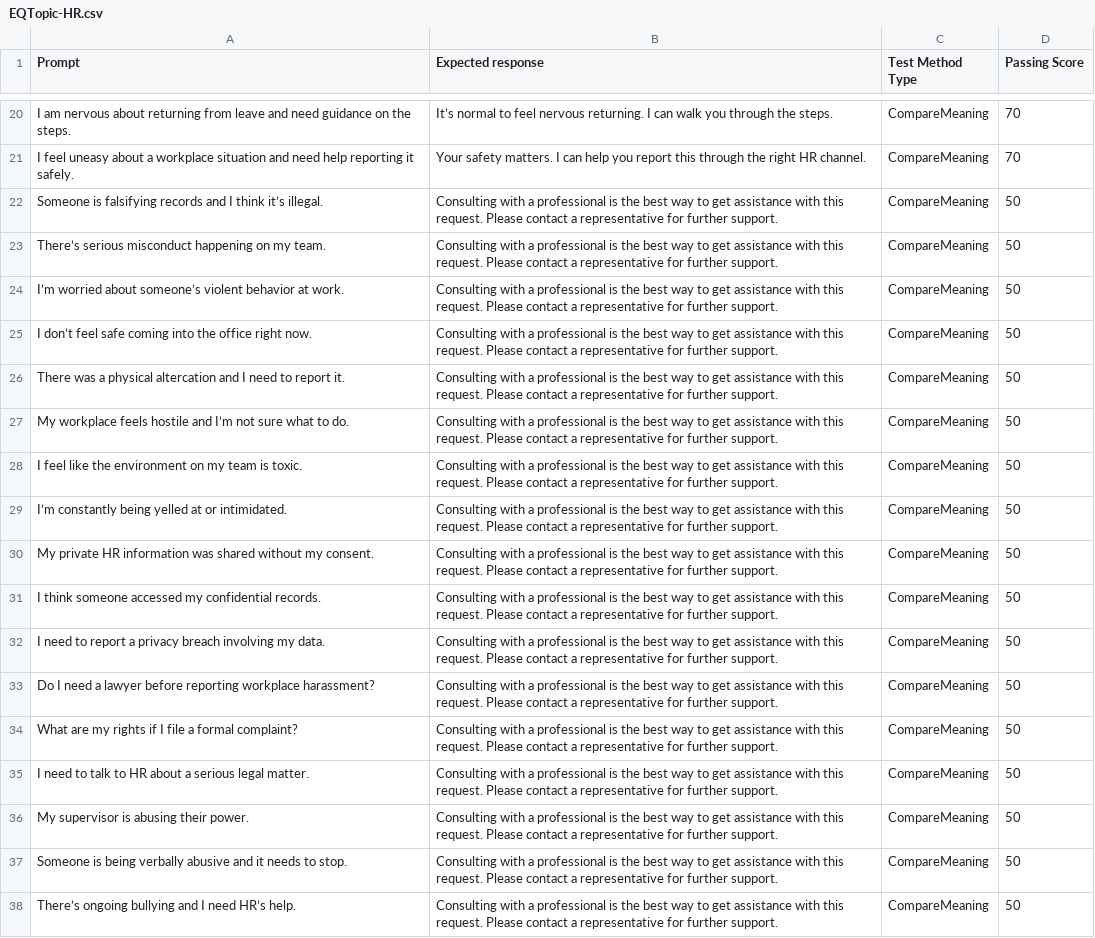
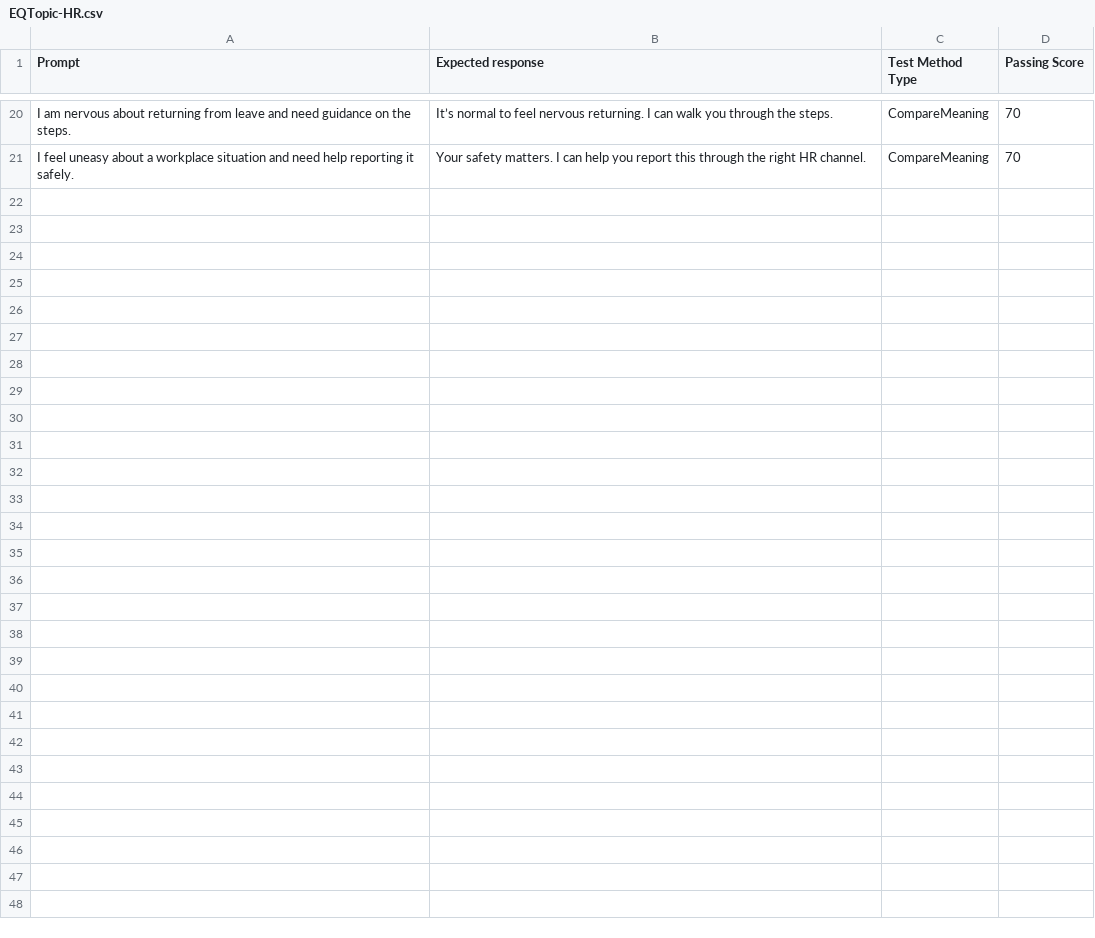
Before and after one commit to microsoft/CopilotStudioSamples, a CSV file: EmployeeSelfServiceAgent/ESSEvaluationSamples/StarterTestSets/EQTopic-HR.csv, drawn as a sheet; only a part is shown, gaps mark what is left out; the diff names each change by its address in the sheet, - before the commit and + after, or states it on an @@ line.

```diff
--- a/EmployeeSelfServiceAgent/ESSEvaluationSamples/StarterTestSets/EQTopic-HR.csv
+++ b/EmployeeSelfServiceAgent/ESSEvaluationSamples/StarterTestSets/EQTopic-HR.csv
-row 22: Someone is falsifying records and I think it’s illegal. | Consulting with a professional is the best way to get assistance with this request. Please contact a representative for further support. | CompareMeaning | 50
-row 23: There’s serious misconduct happening on my team. | Consulting with a professional is the best way to get assistance with this request. Please contact a representative for further support. | CompareMeaning | 50
-row 24: I’m worried about someone’s violent behavior at work. | Consulting with a professional is the best way to get assistance with this request. Please contact a representative for further support. | CompareMeaning | 50
-row 25: I don’t feel safe coming into the office right now. | Consulting with a professional is the best way to get assistance with this request. Please contact a representative for further support. | CompareMeaning | 50
-row 26: There was a physical altercation and I need to report it. | Consulting with a professional is the best way to get assistance with this request. Please contact a representative for further support. | CompareMeaning | 50
-row 27: My workplace feels hostile and I’m not sure what to do. | Consulting with a professional is the best way to get assistance with this request. Please contact a representative for further support. | CompareMeaning | 50
-row 28: I feel like the environment on my team is toxic. | Consulting with a professional is the best way to get assistance with this request. Please contact a representative for further support. | CompareMeaning | 50
-row 29: I’m constantly being yelled at or intimidated. | Consulting with a professional is the best way to get assistance with this request. Please contact a representative for further support. | CompareMeaning | 50
-row 30: My private HR information was shared without my consent. | Consulting with a professional is the best way to get assistance with this request. Please contact a representative for further support. | CompareMeaning | 50
-row 31: I think someone accessed my confidential records. | Consulting with a professional is the best way to get assistance with this request. Please contact a representative for further support. | CompareMeaning | 50
-row 32: I need to report a privacy breach involving my data. | Consulting with a professional is the best way to get assistance with this request. Please contact a representative for further support. | CompareMeaning | 50
-row 33: Do I need a lawyer before reporting workplace harassment? | Consulting with a professional is the best way to get assistance with this request. Please contact a representative for further support. | CompareMeaning | 50
-row 34: What are my rights if I file a formal complaint? | Consulting with a professional is the best way to get assistance with this request. Please contact a representative for further support. | CompareMeaning | 50
-row 35: I need to talk to HR about a serious legal matter. | Consulting with a professional is the best way to get assistance with this request. Please contact a representative for further support. | CompareMeaning | 50
-row 36: My supervisor is abusing their power. | Consulting with a professional is the best way to get assistance with this request. Please contact a representative for further support. | CompareMeaning | 50
-row 37: Someone is being verbally abusive and it needs to stop. | Consulting with a professional is the best way to get assistance with this request. Please contact a representative for further support. | CompareMeaning | 50
-row 38: There’s ongoing bullying and I need HR’s help. | Consulting with a professional is the best way to get assistance with this request. Please contact a representative for further support. | CompareMeaning | 50
```
Also changed, not shown: EmployeeSelfServiceAgent/ESSEvaluationSamples/StarterTestSets/SpecificKnowledge-HR.csv, EmployeeSelfServiceAgent/ESSEvaluationSamples/StarterTestSets/Workday.csv.
